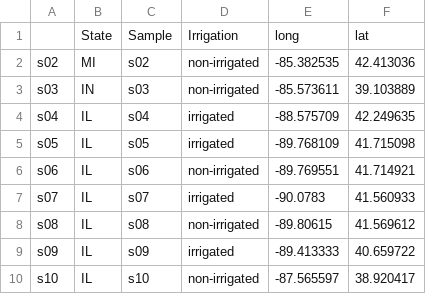
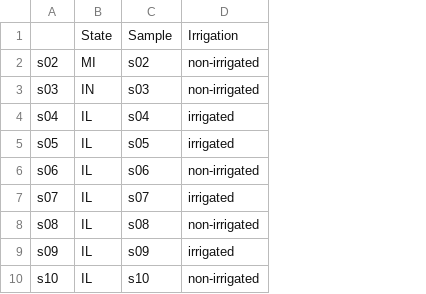
Before and after one commit to JipengLuo/irrigation, a CSV file: 3.Alphadiversity/data/Metadata.csv, drawn as a sheet; only a part is shown; the diff names each change by its address in the sheet, - before the commit and + after, or states it on an @@ line.

Commit message:
Add alphadiveristy data and R analysis scripts

```diff
--- a/3.Alphadiversity/data/Metadata.csv
+++ b/3.Alphadiversity/data/Metadata.csv
-column E, rows 1-10: long | -85.382535 | -85.573611 | -88.575709 | -89.768109 | -89.769551 | -90.0783 | -89.80615 | -89.413333 | -87.565597
-column F, rows 1-10: lat | 42.413036 | 39.103889 | 42.249635 | 41.715098 | 41.714921 | 41.560933 | 41.569612 | 40.659722 | 38.920417
```
